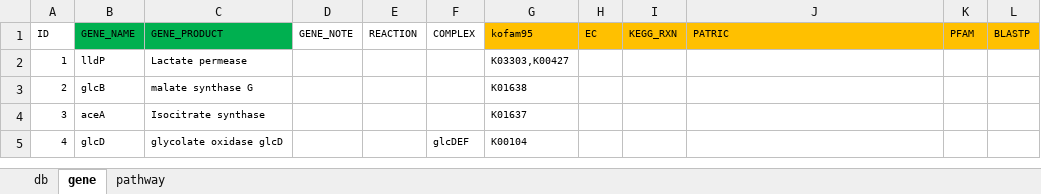
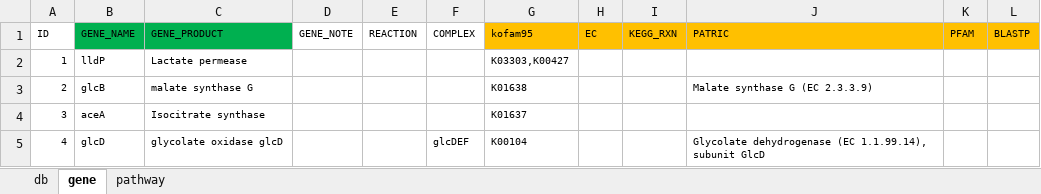
Before and after one commit to jeffkimbrel/gator, an Excel workbook: gator_db.xlsx, sheet gene, drawn as a sheet; only a part is shown; values as stored, in another font and other column widths than the file's, no borders; the diff covers the shown part only; the diff names each change by its address in the sheet, - before the commit and + after, or states it on an @@ line.

```diff
--- a/gator_db.xlsx (sheet gene)
+++ b/gator_db.xlsx (sheet gene)
-J3 (PATRIC): (empty)
+J3 (PATRIC): Malate synthase G (EC 2.3.3.9)
-J5 (PATRIC): (empty)
+J5 (PATRIC): Glycolate dehydrogenase (EC 1.1.99.14), subunit GlcD
```
Also changed, not shown: 13 edited cells elsewhere in this sheet, sheet pathway.
